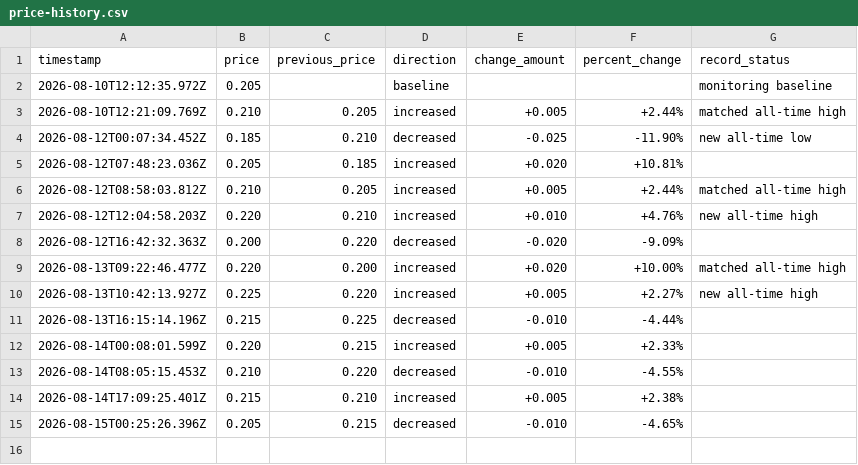
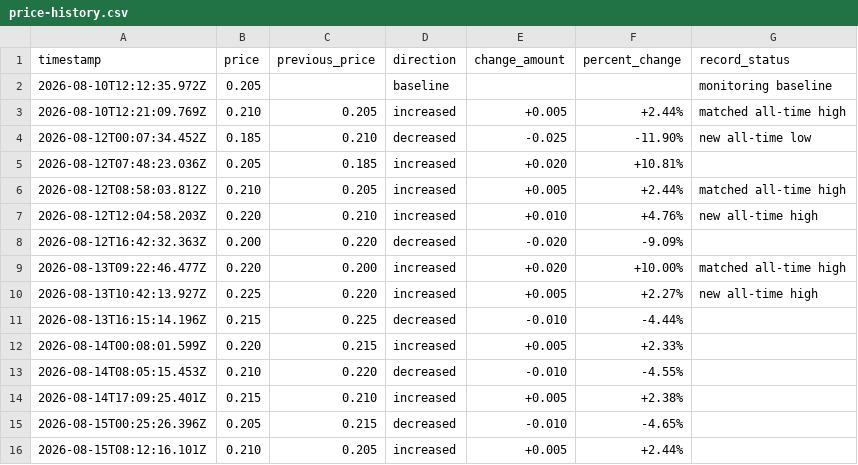
Before and after one commit to Online1337/Luckycharm-Price-Monitor, a CSV file: price-history.csv, drawn as a sheet; the diff names each change by its address in the sheet, - before the commit and + after, or states it on an @@ line.

```diff
--- a/price-history.csv
+++ b/price-history.csv
+row 16: 2026-08-15T08:12:16.101Z | 0.210 | 0.205 | increased | +0.005 | +2.44%
```
Also changed, not shown: 1 other file.
